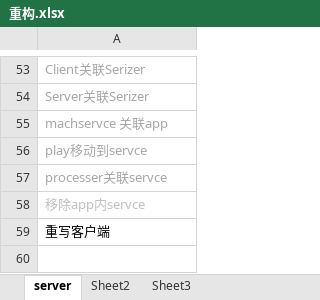
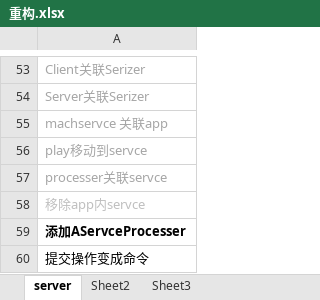
Before and after one commit to GameHole/tdd_five_in_a_raw, an Excel workbook: 重构.xlsx, sheet server, drawn as a sheet; only a part is shown, gaps mark what is left out; values as stored, in another font and other column widths than the file's, no borders; the diff names each change by its address in the sheet, - before the commit and + after, or states it on an @@ line.

Commit message:
[1.0.0]重构Server
重构：添加添加AServceProcesser

```diff
--- a/重构.xlsx (sheet server)
+++ b/重构.xlsx (sheet server)
-A59: 重写客户端
+A59: 添加AServceProcesser
-A59 bold: off
+A59 bold: on
+row 60: 提交操作变成命令
```
Also changed, not shown: 5 other files.
